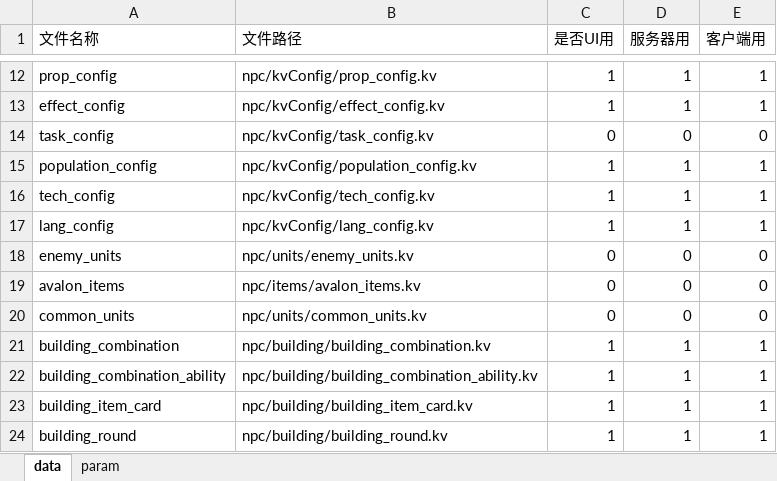
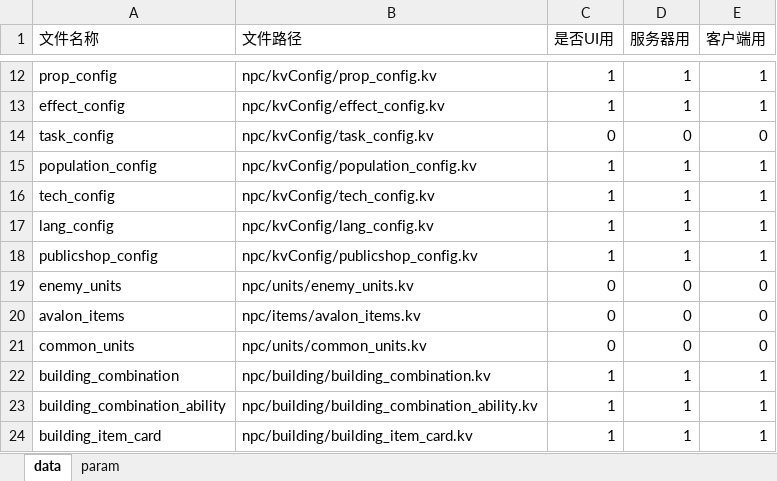
Before and after one commit to cchorseless/xiyou, an Excel workbook: code/excels/kv_config.xlsx, sheet data, drawn as a sheet; only a part is shown, gaps mark what is left out; the shorter side is filled out with more unchanged rows; values as stored, in another font and other column widths than the file's, no borders; the diff names each change by its address in the sheet, - before the commit and + after, or states it on an @@ line.

```diff
--- a/code/excels/kv_config.xlsx (sheet data)
+++ b/code/excels/kv_config.xlsx (sheet data)
+row 18: publicshop_config | npc/kvConfig/publicshop_config.kv | 1 | 1 | 1
```
Also changed, not shown: code/excels/building/building_item_shop.xlsx, code/excels/kvConfig/lang_config.xlsx, 30 other files.
